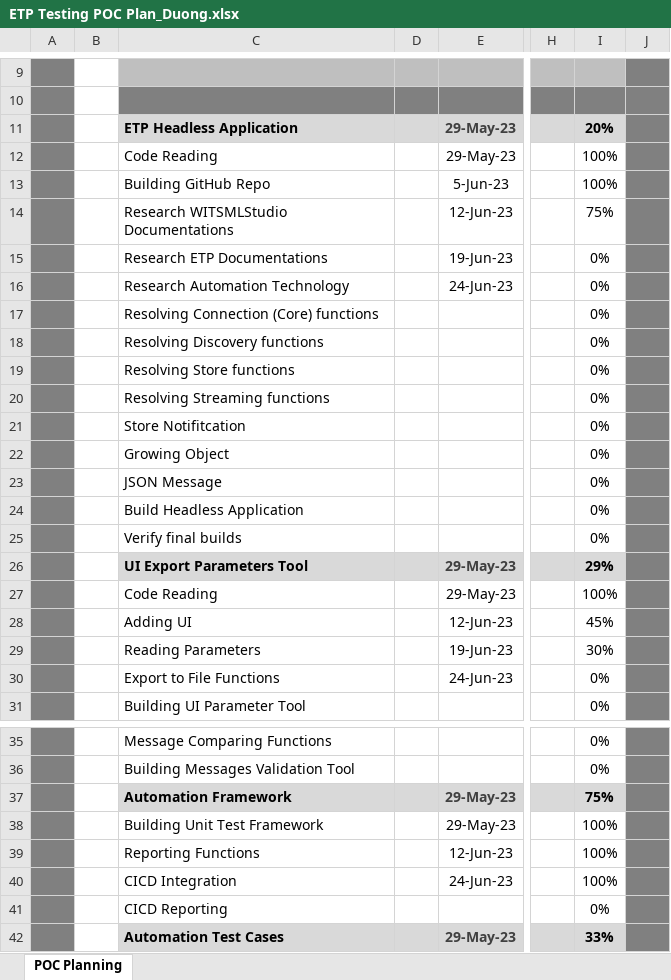
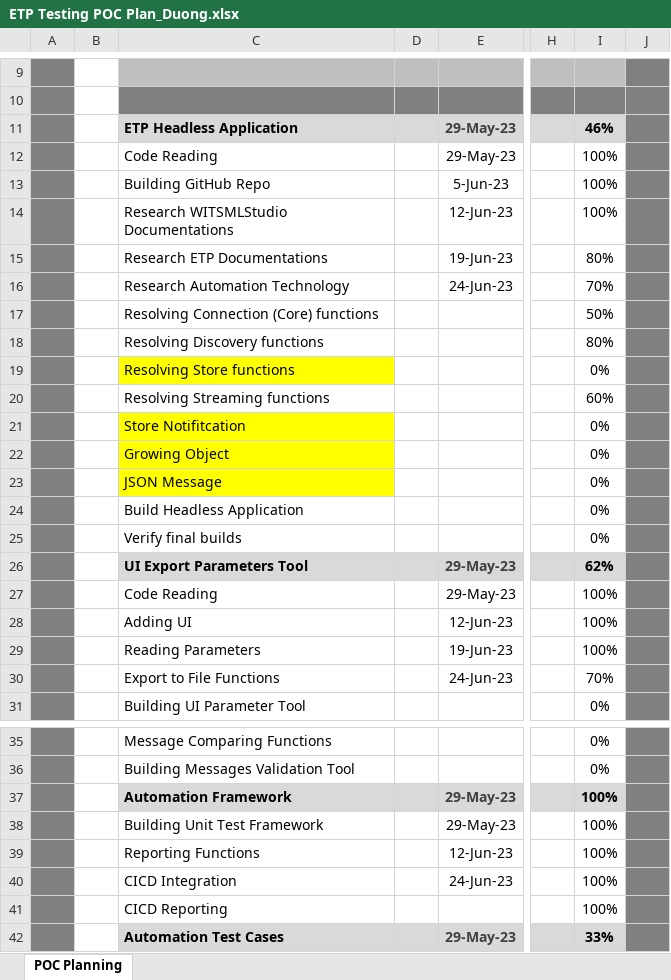
Before and after one commit to lsonduong/ETPServerTesting, an Excel workbook: ETP Testing POC Plan_Duong.xlsx, sheet POC Planning, drawn as a sheet; only a part is shown, gaps mark what is left out; values as stored, in another font and other column widths than the file's, no borders; charts and pictures and conditional formats not drawn; the diff covers the shown part only; the diff names each change by its address in the sheet, - before the commit and + after, or states it on an @@ line.

Commit message:
chore: update progress

```diff
--- a/ETP Testing POC Plan_Duong.xlsx (sheet POC Planning)
+++ b/ETP Testing POC Plan_Duong.xlsx (sheet POC Planning)
-I11: 20%
+I11: 46%
-I14: 75%
+I14: 100%
-I15: 0%
+I15: 80%
-I16: 0%
+I16: 70%
-I17: 0%
+I17: 50%
-I18: 0%
+I18: 80%
-C19 fill: none
+C19 fill: #FFFF00
-I20: 0%
+I20: 60%
-C21:C23 fill: none
+C21:C23 fill: #FFFF00
-I26: 29%
+I26: 62%
-I28: 45%
+I28: 100%
-I29: 30%
+I29: 100%
-I30: 0%
+I30: 70%
-I37: 75%
+I37: 100%
-I41: 0%
+I41: 100%
```
Also changed, not shown: 1 edited cell and cell formats elsewhere in this sheet.
